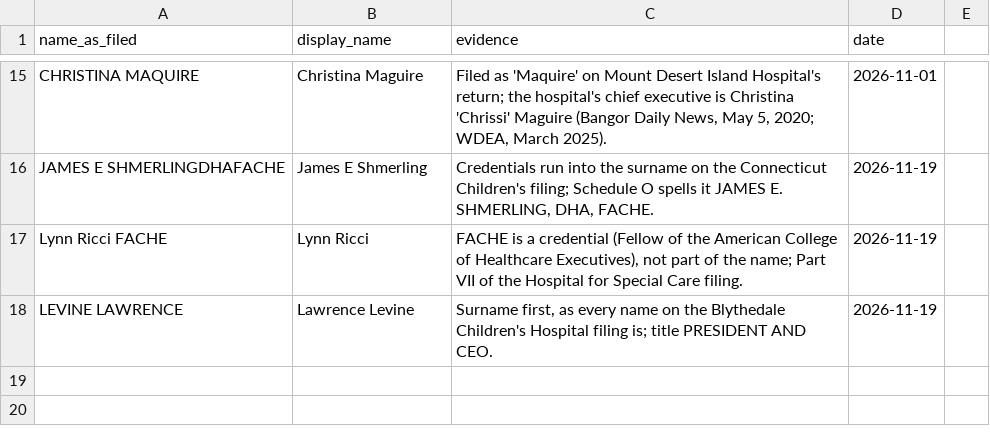
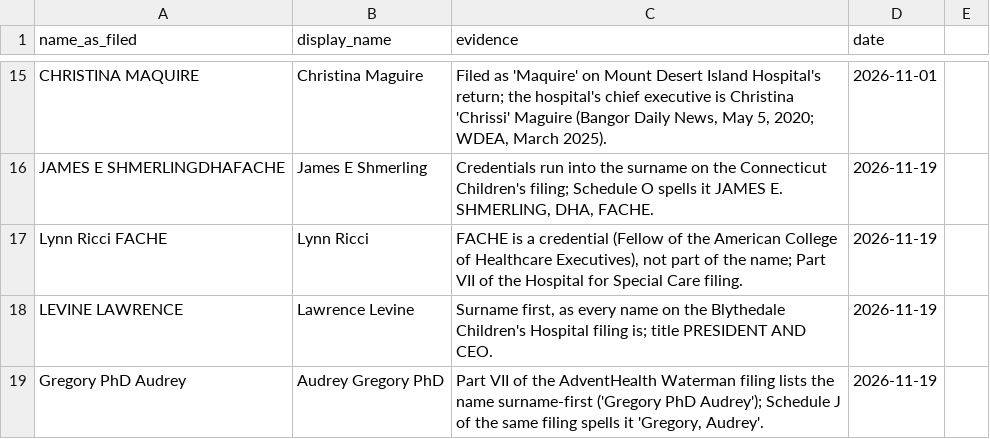
Before and after one commit to freemarket/everythingisbroken, a CSV file: data/hospital-ceo-pay/display_names.csv, drawn as a sheet; only a part is shown, gaps mark what is left out; the diff names each change by its address in the sheet, - before the commit and + after, or states it on an @@ line.

```diff
--- a/data/hospital-ceo-pay/display_names.csv
+++ b/data/hospital-ceo-pay/display_names.csv
+row 19: Gregory PhD Audrey | Audrey Gregory PhD | Part VII of the AdventHealth Waterman filing lists the name surname-first ('Gregory PhD Audrey'); Schedule J of the same filing spells it 'Gregory, Audrey'. | 2026-11-19
```
Also changed, not shown: 7 other files.
